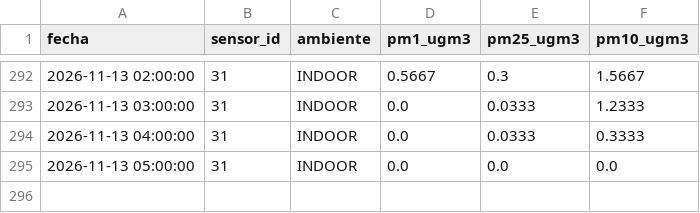
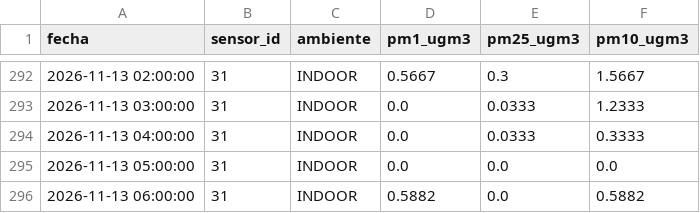
Before and after one commit to cmasudd/aireAysen, a CSV file: data/sensor-31/2026-11.csv, drawn as a sheet; only a part is shown, gaps mark what is left out; the diff names each change by its address in the sheet, - before the commit and + after, or states it on an @@ line.

```diff
--- a/data/sensor-31/2026-11.csv
+++ b/data/sensor-31/2026-11.csv
+row 296: 2026-11-13 06:00:00 | 31 | INDOOR | 0.5882 | 0.0 | 0.5882
```
Also changed, not shown: data/latest.csv, data/sensor-32/2026-11.csv, 2 other files.
